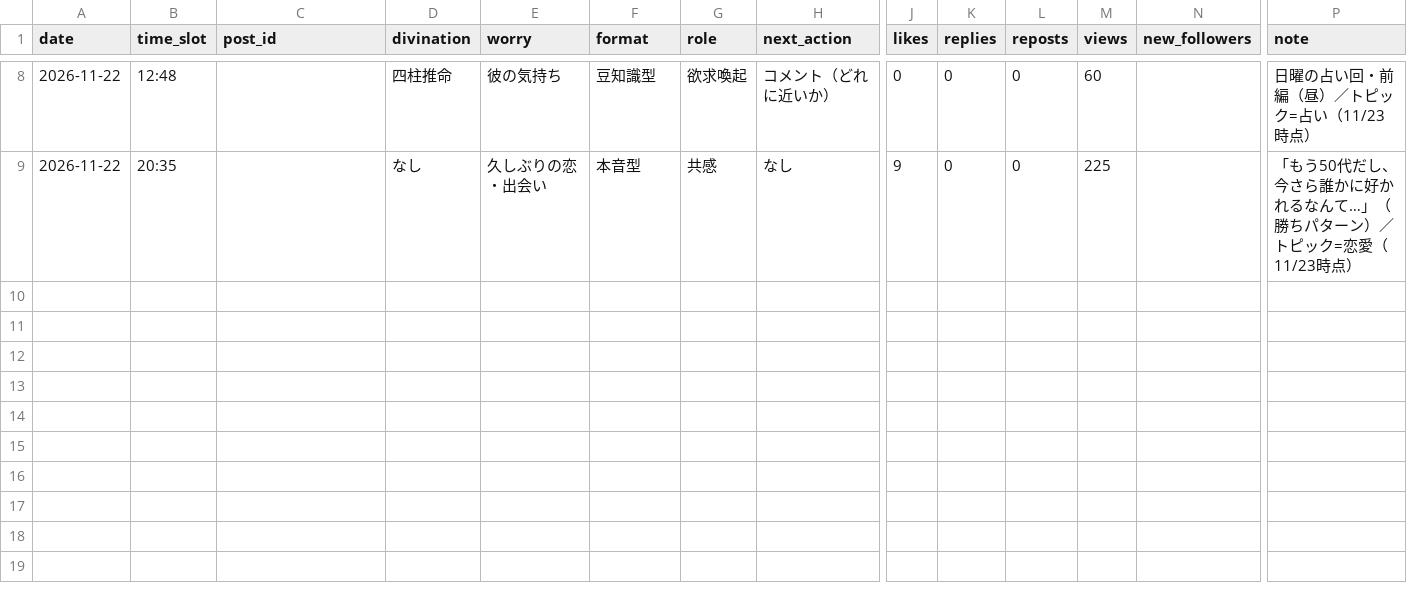
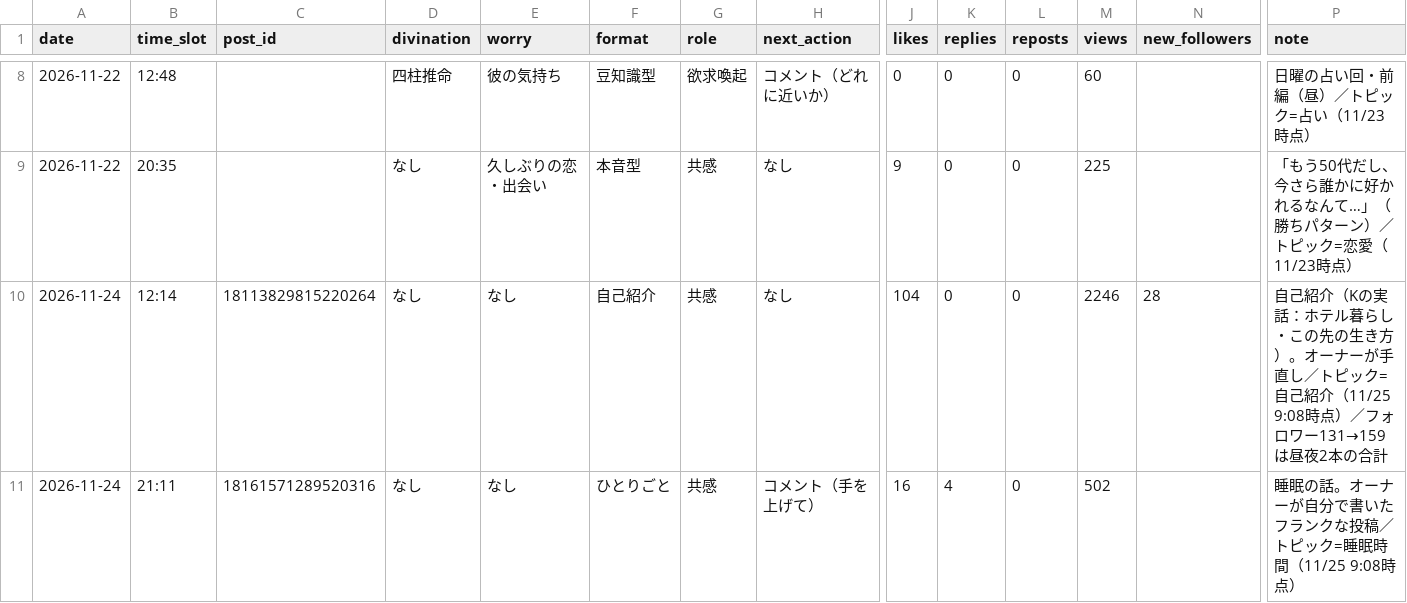
Before and after one commit to hiroike001/codex-practice, a CSV file: data/post-log.csv, drawn as a sheet; only a part is shown, gaps mark what is left out; rows hold the shown columns only; the diff names each change by its address in the sheet, - before the commit and + after, or states it on an @@ line.

```diff
--- a/data/post-log.csv
+++ b/data/post-log.csv
+row 10: 2026-11-24 | 12:14 | 18113829815220264 | なし | なし | 自己紹介 | 共感 | なし | 104 | 0 | 0 | 2246 | 28 | 自己紹介（Kの実話：ホテル暮らし・この先の生き方）。オーナーが手直し／トピック=自己紹介（11/25 9:08時点）／フォロワー131→159は昼夜2本の合計
+row 11: 2026-11-24 | 21:11 | 18161571289520316 | なし | なし | ひとりごと | 共感 | コメント（手を上げて） | 16 | 4 | 0 | 502 |  | 睡眠の話。オーナーが自分で書いたフランクな投稿／トピック=睡眠時間（11/25 9:08時点）
```
